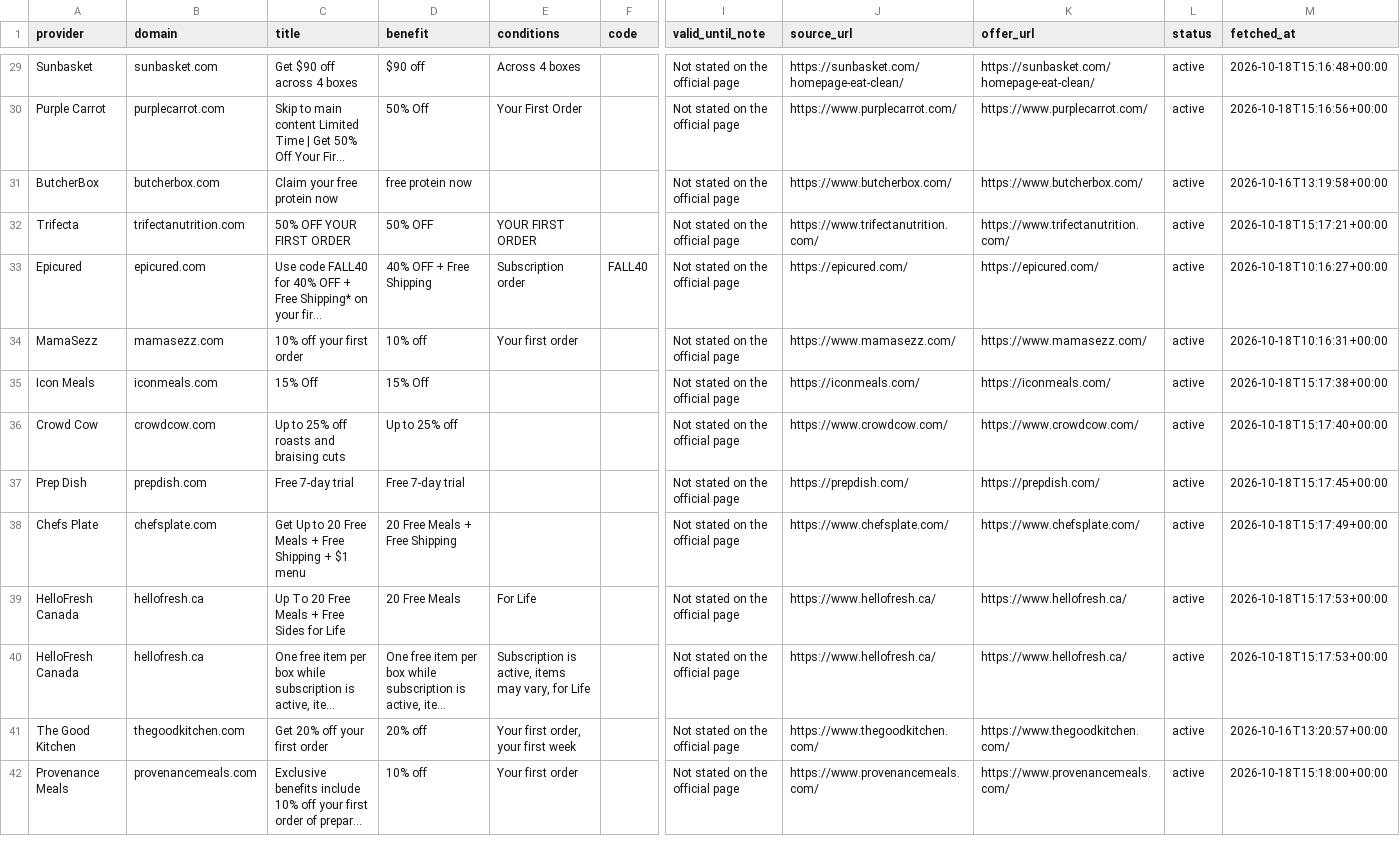
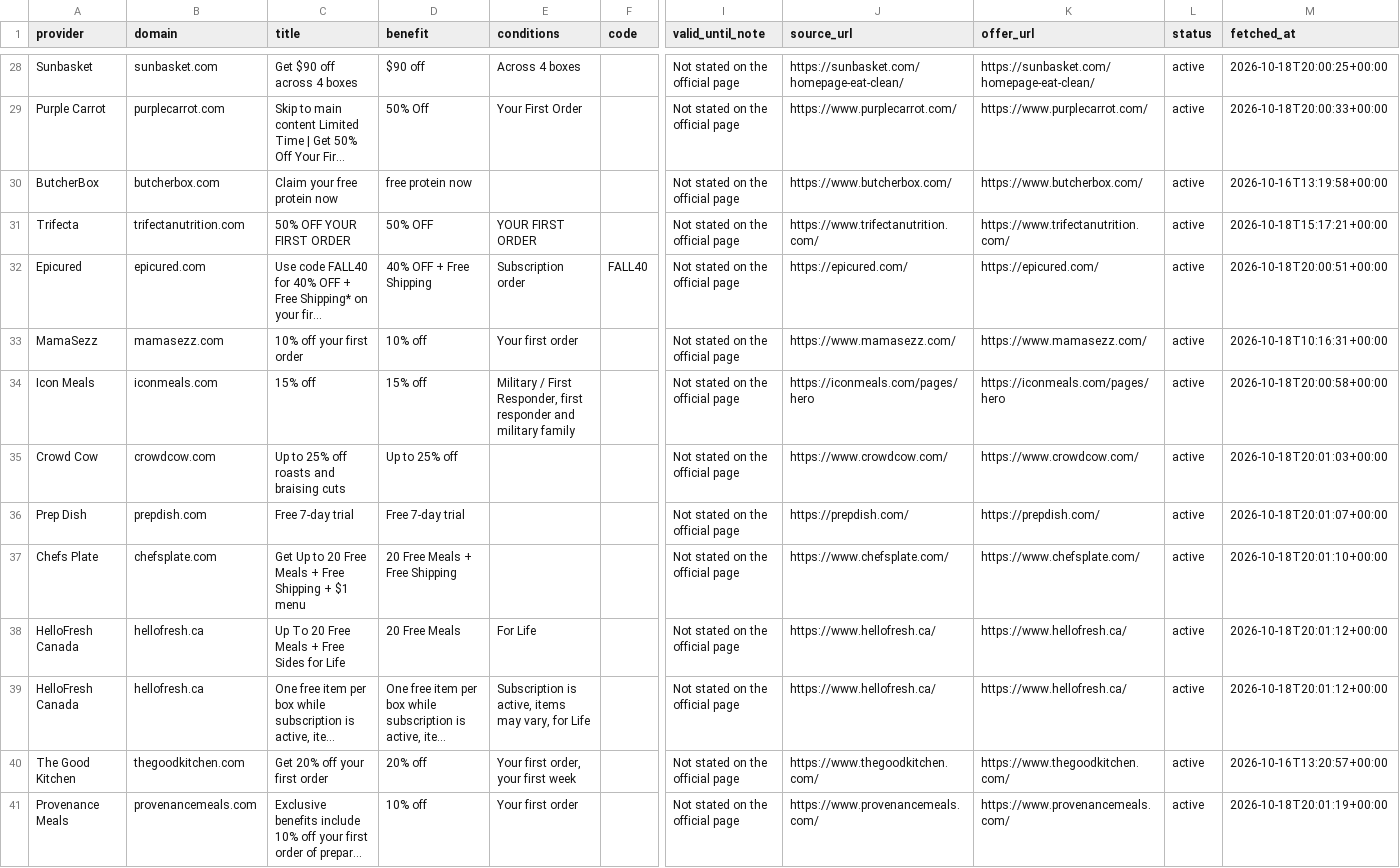
Before and after one commit to longlicode/hellofresh-deals-promo-radar, a CSV file: public/offers.csv, drawn as a sheet; only a part is shown, gaps mark what is left out; long unchanged cells end in …; addresses are those after the commit; the diff covers the shown part only; the diff names each change by its address in the sheet, - before the commit and + after, or states it on an @@ line.

```diff
--- a/public/offers.csv
+++ b/public/offers.csv
-M28 (fetched_at): 2026-10-18T15:16:48+00:00
+M28 (fetched_at): 2026-10-18T20:00:25+00:00
-M29 (fetched_at): 2026-10-18T15:16:56+00:00
+M29 (fetched_at): 2026-10-18T20:00:33+00:00
-M32 (fetched_at): 2026-10-18T10:16:27+00:00
+M32 (fetched_at): 2026-10-18T20:00:51+00:00
-C34 (title): 15% Off
+C34 (title): 15% off
-D34 (benefit): 15% Off
+D34 (benefit): 15% off
-E34 (conditions): (empty)
+E34 (conditions): Military / First Responder, first responder and military family
-J34 (source_url): https://iconmeals.com/
+J34 (source_url): https://iconmeals.com/pages/hero
-K34 (offer_url): https://iconmeals.com/
+K34 (offer_url): https://iconmeals.com/pages/hero
-M34 (fetched_at): 2026-10-18T15:17:38+00:00
+M34 (fetched_at): 2026-10-18T20:00:58+00:00
-M35 (fetched_at): 2026-10-18T15:17:40+00:00
+M35 (fetched_at): 2026-10-18T20:01:03+00:00
-M36 (fetched_at): 2026-10-18T15:17:45+00:00
+M36 (fetched_at): 2026-10-18T20:01:07+00:00
-M37 (fetched_at): 2026-10-18T15:17:49+00:00
+M37 (fetched_at): 2026-10-18T20:01:10+00:00
-M38:M39 (fetched_at): 2026-10-18T15:17:53+00:00
+M38:M39 (fetched_at): 2026-10-18T20:01:12+00:00
-M41 (fetched_at): 2026-10-18T15:18:00+00:00
+M41 (fetched_at): 2026-10-18T20:01:19+00:00
```
Also changed, not shown: 1 removed row and 35 edited cells elsewhere in this file, 2 other files.
